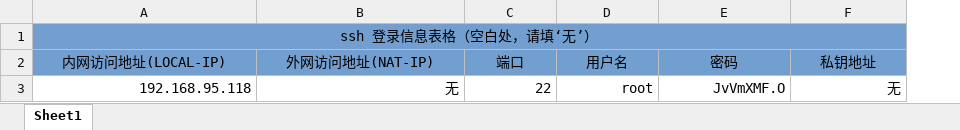
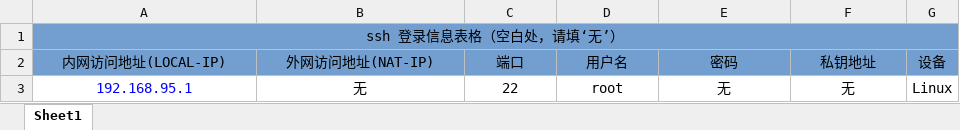
Before and after one commit to eviltomorrow/toolbox, an Excel workbook: apps/minshell/conf/etc/machines.xlsx, sheet Sheet1, drawn as a sheet; values as stored, in another font and other column widths than the file's, no borders; the diff names each change by its address in the sheet, - before the commit and + after, or states it on an @@ line.

```diff
--- a/apps/minshell/conf/etc/machines.xlsx (sheet Sheet1)
+++ b/apps/minshell/conf/etc/machines.xlsx (sheet Sheet1)
+column G (设备), row 3: Linux
-A3 (内网访问地址(LOCAL-IP)): 192.168.95.118
+A3 (内网访问地址(LOCAL-IP)): 192.168.95.1
-A3:F3 alignment: right
+A3:F3 alignment: center
-A3 text colour: black
+A3 text colour: #0000FF
-E3 (密码): JvVmXMF.O
+E3 (密码): 无
```
Also changed, not shown: 3 other files.
